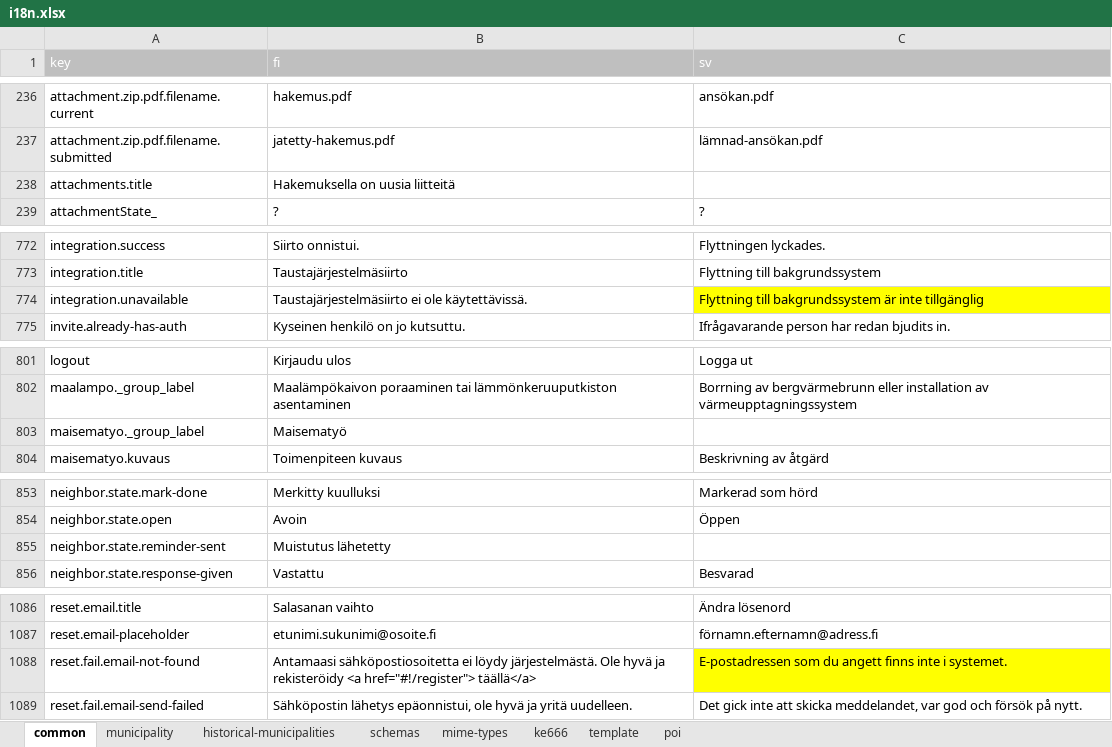
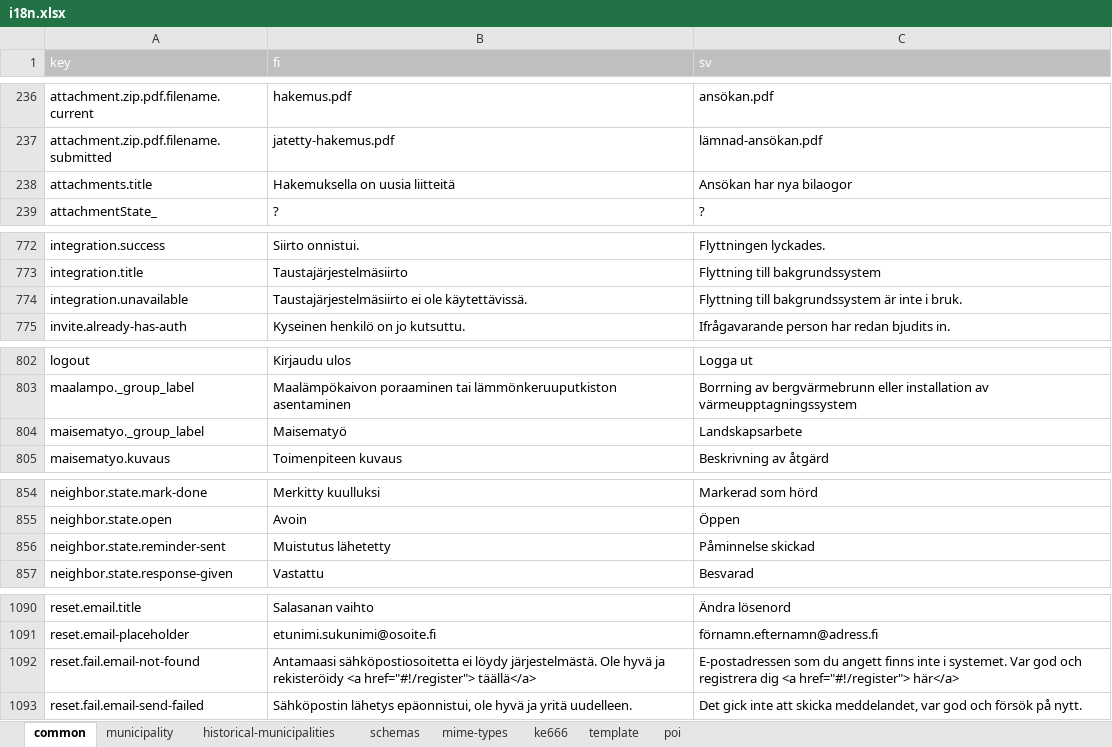
Before and after one commit to lupapiste/lupapiste, an Excel workbook: resources/i18n.xlsx, sheet common, drawn as a sheet; only a part is shown, gaps mark what is left out; values as stored, in another font and other column widths than the file's, no borders; conditional formats not drawn; addresses are those after the commit; the diff covers the shown part only; the diff names each change by its address in the sheet, - before the commit and + after, or states it on an @@ line.

```diff
--- a/resources/i18n.xlsx (sheet common)
+++ b/resources/i18n.xlsx (sheet common)
-C238 (sv): (empty)
+C238 (sv): Ansökan har nya bilaogor
-C774 (sv): …är inte tillgänglig
+C774 (sv): …är inte i bruk.
-C774 fill: #FFFF00
+C774 fill: none
-C804 (sv): (empty)
+C804 (sv): Landskapsarbete
-C856 (sv): (empty)
+C856 (sv): Påminnelse skickad
-C1092 (sv): …i systemet.
+C1092 (sv): …i systemet. Var god och registrera dig <a href="#!/register"> här</a>
-C1092 fill: #FFFF00
+C1092 fill: none
```
Also changed, not shown: 1 removed row, 4 moved rows, 8 edited cells and cell formats elsewhere in this sheet, sheet schemas.
